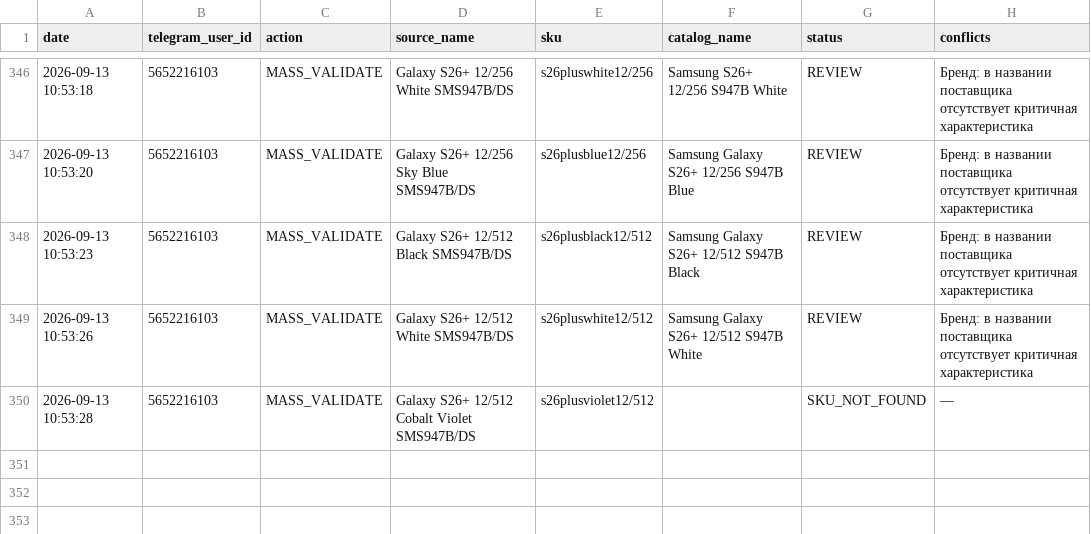
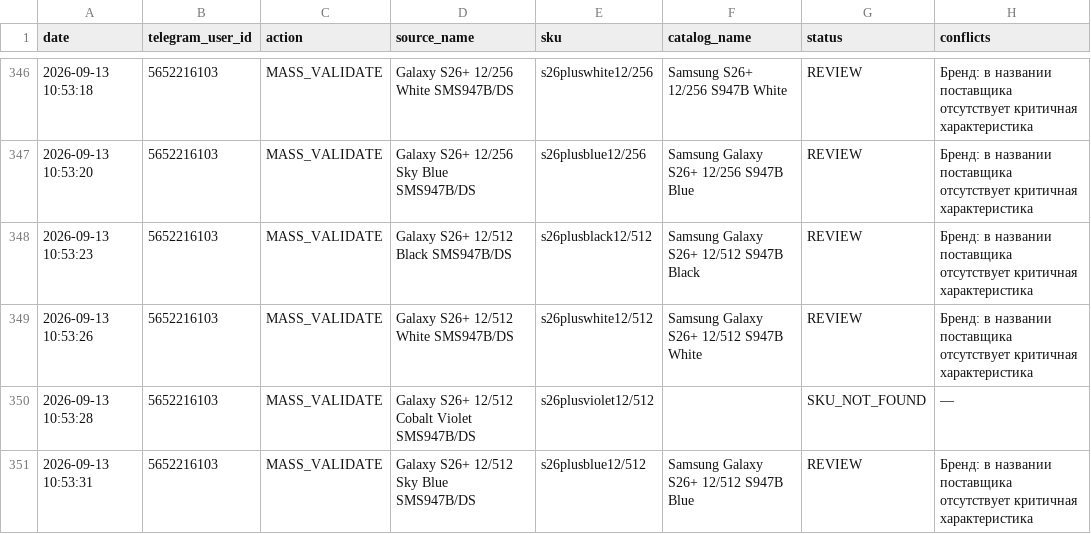
Before and after one commit to alisavladimirovna02-source/price-bot, a CSV file: mapping_history.csv, drawn as a sheet; only a part is shown, gaps mark what is left out.

Commit message:
Record mapping MASS_VALIDATE

```diff
--- a/mapping_history.csv
+++ b/mapping_history.csv
@@ -350 +350,2 @@ date,telegram_user_id,action,source_name,sku,catalog_name,status,conflicts
 2026-09-13 10:53:28,5652216103,MASS_VALIDATE,Galaxy S26+ 12/512 Cobalt Violet SMS947B/DS,s26plusviolet12/512,,SKU_NOT_FOUND,—
+2026-09-13 10:53:31,5652216103,MASS_VALIDATE,Galaxy S26+ 12/512 Sky Blue SMS947B/DS,s26plusblue12/512,Samsung Galaxy S26+ 12/512 S947B Blue,REVIEW,Бренд: в названии поставщика отсутствует критичная характеристика
```
